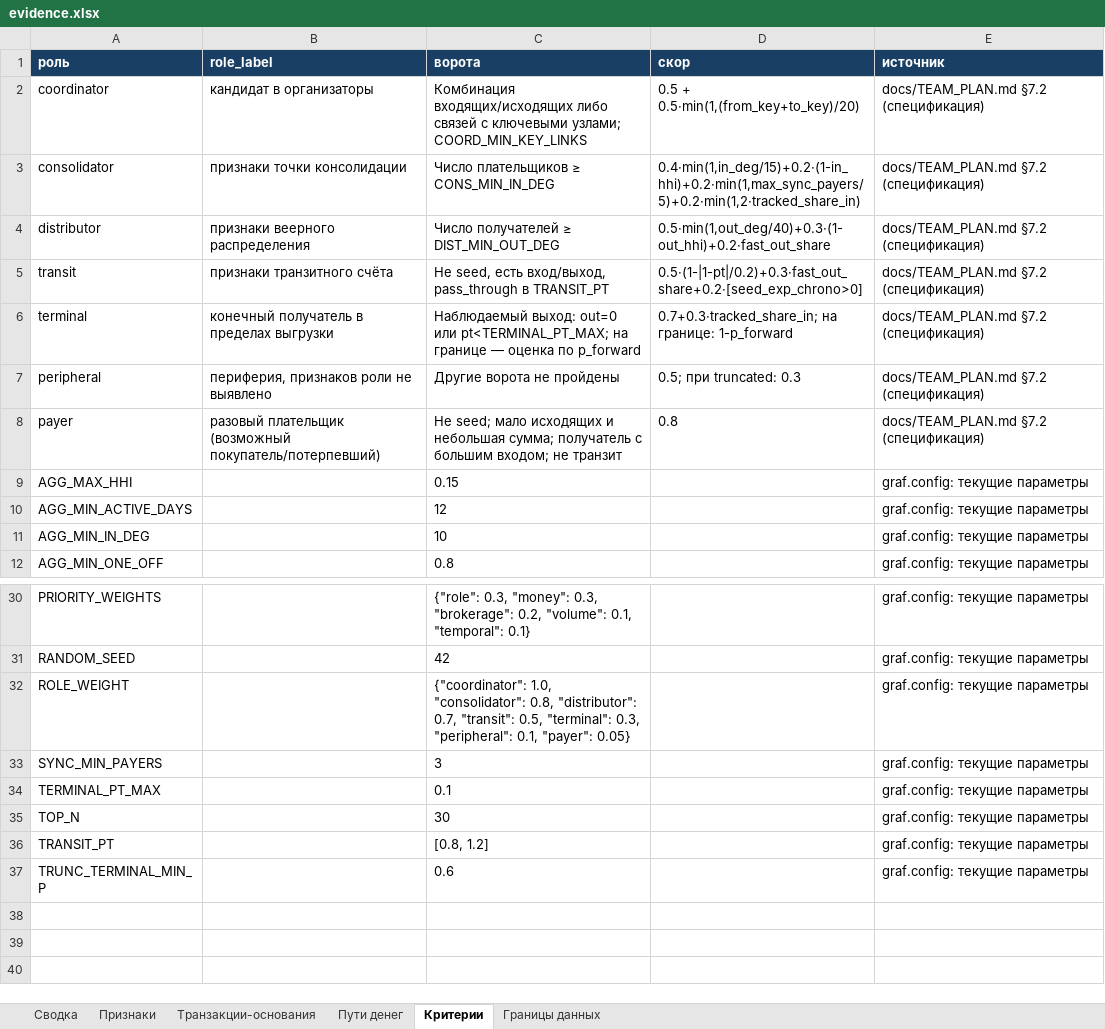
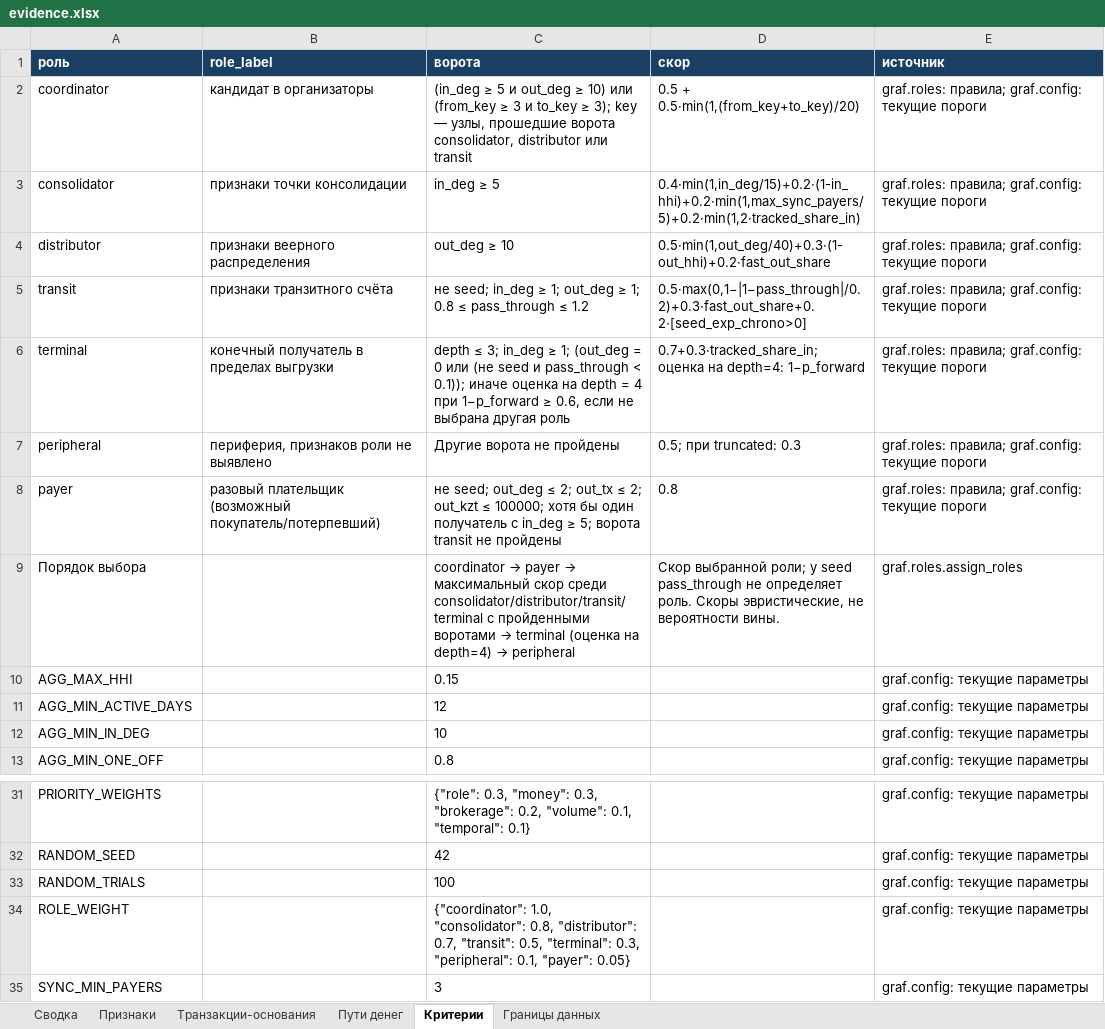
Before and after one commit to BAITC-Hacks/hack-1d79395e-brogrammers, an Excel workbook: out/evidence.xlsx, sheet Критерии, drawn as a sheet; only a part is shown, gaps mark what is left out; the shorter side is filled out with more unchanged rows; values as stored, in another font and other column widths than the file's, no borders; the diff names each change by its address in the sheet, - before the commit and + after, or states it on an @@ line.

```diff
--- a/out/evidence.xlsx (sheet Критерии)
+++ b/out/evidence.xlsx (sheet Критерии)
-C2 (ворота): Комбинация входящих/исходящих либо связей с ключевыми узлами; COORD_MIN_KEY_LINKS
+C2 (ворота): (in_deg ≥ 5 и out_deg ≥ 10) или (from_key ≥ 3 и to_key ≥ 3); key — узлы, прошедшие ворота consolidator, distributor или transit
-E2:E8 (источник): docs/TEAM_PLAN.md §7.2 (спецификация)
+E2:E8 (источник): graf.roles: правила; graf.config: текущие пороги
-C3 (ворота): Число плательщиков ≥ CONS_MIN_IN_DEG
+C3 (ворота): in_deg ≥ 5
-C4 (ворота): Число получателей ≥ DIST_MIN_OUT_DEG
+C4 (ворота): out_deg ≥ 10
-C5 (ворота): Не seed, есть вход/выход, pass_through в TRANSIT_PT
+C5 (ворота): не seed; in_deg ≥ 1; out_deg ≥ 1; 0.8 ≤ pass_through ≤ 1.2
-D5 (скор): 0.5·(1-|1-pt|/0.2)+0.3·fast_out_share+0.2·[seed_exp_chrono>0]
+D5 (скор): 0.5·max(0,1−|1−pass_through|/0.2)+0.3·fast_out_share+0.2·[seed_exp_chrono>0]
-C6 (ворота): Наблюдаемый выход: out=0 или pt<TERMINAL_PT_MAX; на границе — оценка по p_forward
+C6 (ворота): depth ≤ 3; in_deg ≥ 1; (out_deg = 0 или (не seed и pass_through < 0.1)); иначе оценка на depth = 4 при 1−p_forward ≥ 0.6, если не выбрана другая роль
-D6 (скор): 0.7+0.3·tracked_share_in; на границе: 1-p_forward
+D6 (скор): 0.7+0.3·tracked_share_in; оценка на depth=4: 1−p_forward
-C8 (ворота): Не seed; мало исходящих и небольшая сумма; получатель с большим входом; не транзит
+C8 (ворота): не seed; out_deg ≤ 2; out_tx ≤ 2; out_kzt ≤ 100000; хотя бы один получатель с in_deg ≥ 5; ворота transit не пройдены
+row 9: Порядок выбора |  | coordinator → payer → максимальный скор среди consolidator/distributor/transit/terminal с пройденными воротами → terminal (оценка на depth=4) → peripheral | Скор выбранной роли; у seed pass_through не определяет роль. Скоры эвристические, не вероятности вины. | graf.roles.assign_roles
+row 33: RANDOM_TRIALS |  | 100 |  | graf.config: текущие параметры
```
Also changed, not shown: sheet Границы данных, sheet Признаки, sheet Сводка, 40 other files.
